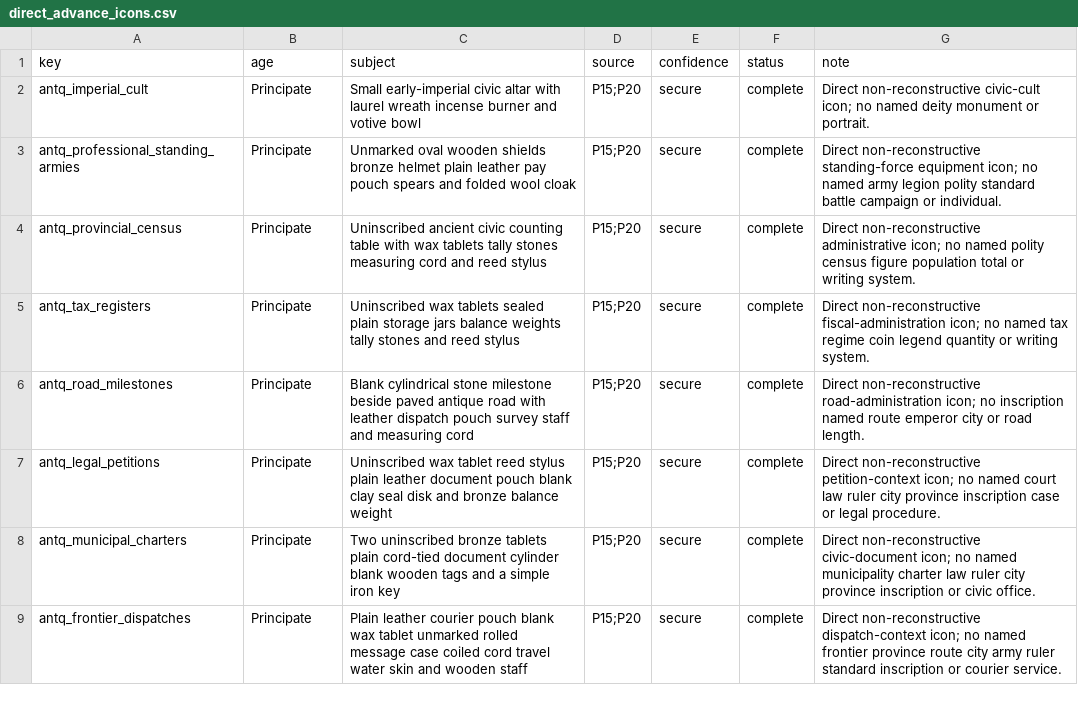
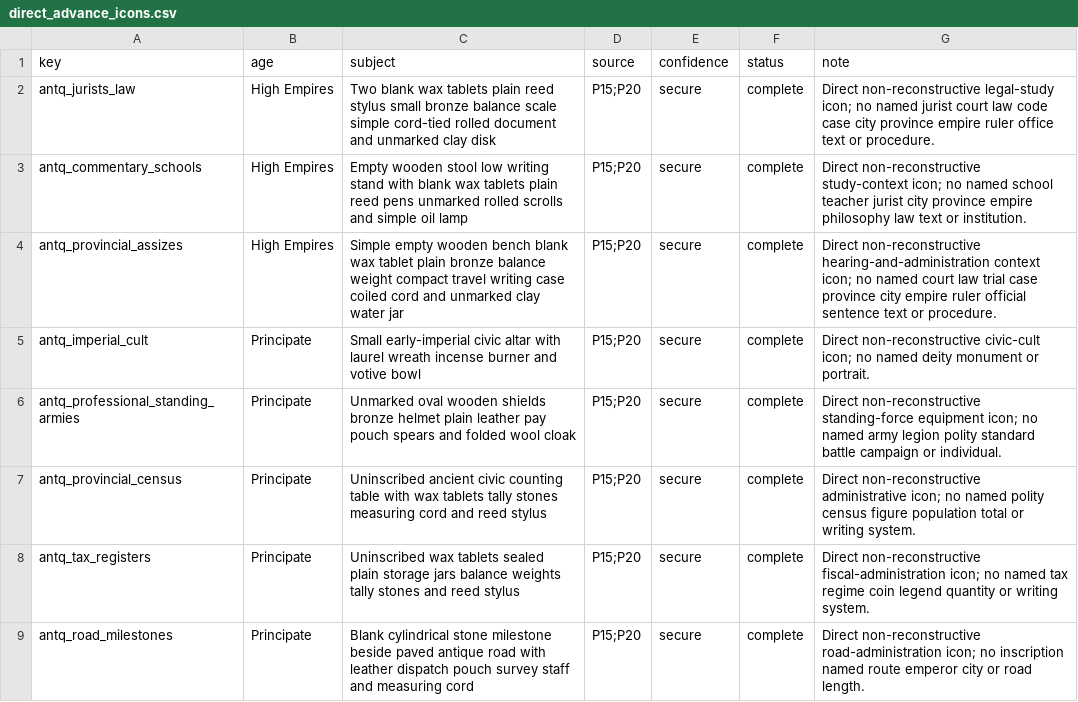
Before and after one commit to Rockydo/antiqvitas, a CSV file: docs/m11/direct_advance_icons.csv, drawn as a sheet; only a part is shown; the shorter side is filled out with more unchanged rows.

Commit message:
feat(m11): add High Empires legal icons

```diff
--- a/docs/m11/direct_advance_icons.csv
+++ b/docs/m11/direct_advance_icons.csv
@@ -1,2 +1,5 @@
 key,age,subject,source,confidence,status,note
+antq_jurists_law,High Empires,Two blank wax tablets plain reed stylus small bronze balance scale simple cord-tied rolled document and unmarked clay disk,P15;P20,secure,complete,Direct non-reconstructive legal-study icon; no named jurist court law code case city province empire ruler office text or procedure.
+antq_commentary_schools,High Empires,Empty wooden stool low writing stand with blank wax tablets plain reed pens unmarked rolled scrolls and simple oil lamp,P15;P20,secure,complete,Direct non-reconstructive study-context icon; no named school teacher jurist city province empire philosophy law text or institution.
+antq_provincial_assizes,High Empires,Simple empty wooden bench blank wax tablet plain bronze balance weight compact travel writing case coiled cord and unmarked clay water jar,P15;P20,secure,complete,Direct non-reconstructive hearing-and-administration context icon; no named court law trial case province city empire ruler official sentence text or procedure.
 antq_imperial_cult,Principate,Small early-imperial civic altar with laurel wreath incense burner and votive bowl,P15;P20,secure,complete,Direct non-reconstructive civic-cult icon; no named deity monument or portrait.
```
Also changed, not shown: 10 other files.
